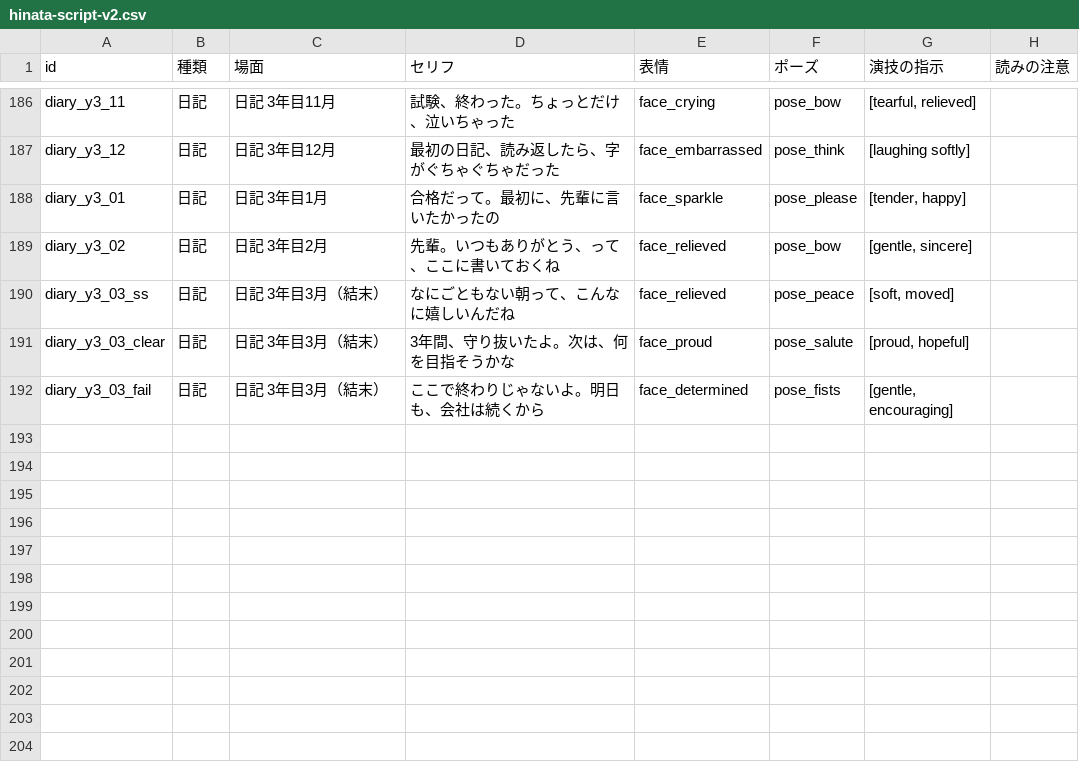
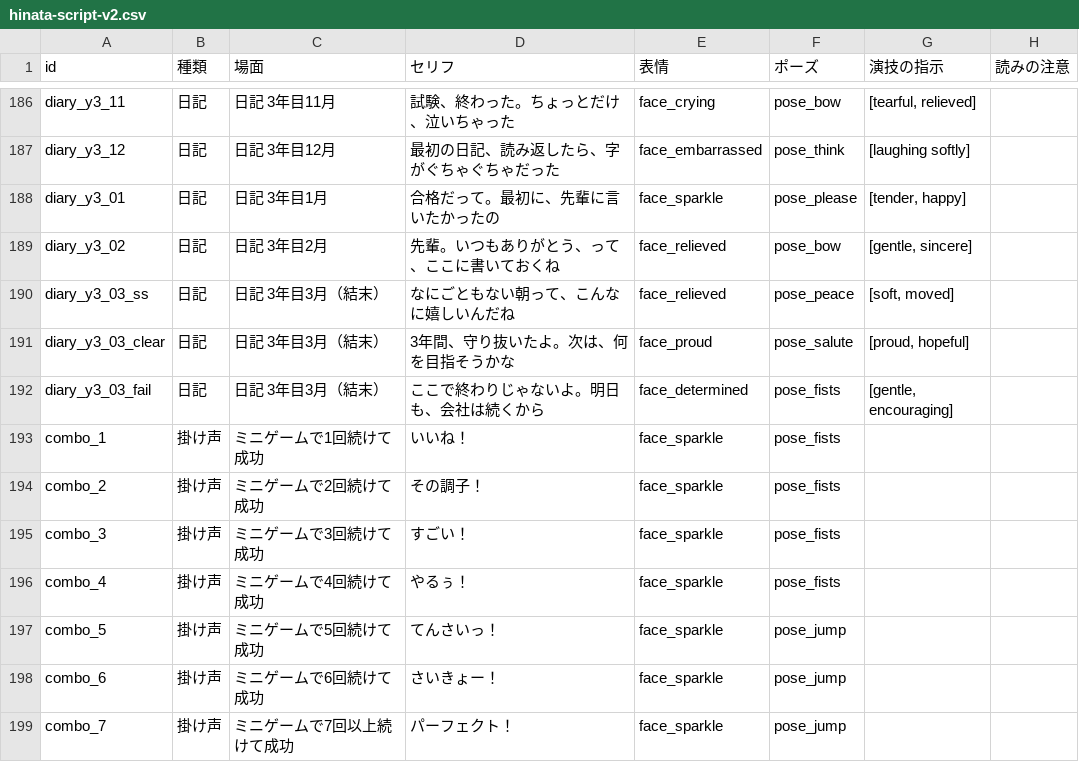
Before and after one commit to issakatou2-bit/PatchWorkSecure, a CSV file: Docs/Voice/hinata-script-v2.csv, drawn as a sheet; only a part is shown, gaps mark what is left out; the diff names each change by its address in the sheet, - before the commit and + after, or states it on an @@ line.

```diff
--- a/Docs/Voice/hinata-script-v2.csv
+++ b/Docs/Voice/hinata-script-v2.csv
+row 193: combo_1 | 掛け声 | ミニゲームで1回続けて成功 | いいね！ | face_sparkle | pose_fists
+row 194: combo_2 | 掛け声 | ミニゲームで2回続けて成功 | その調子！ | face_sparkle | pose_fists
+row 195: combo_3 | 掛け声 | ミニゲームで3回続けて成功 | すごい！ | face_sparkle | pose_fists
+row 196: combo_4 | 掛け声 | ミニゲームで4回続けて成功 | やるぅ！ | face_sparkle | pose_fists
+row 197: combo_5 | 掛け声 | ミニゲームで5回続けて成功 | てんさいっ！ | face_sparkle | pose_jump
+row 198: combo_6 | 掛け声 | ミニゲームで6回続けて成功 | さいきょー！ | face_sparkle | pose_jump
+row 199: combo_7 | 掛け声 | ミニゲームで7回以上続けて成功 | パーフェクト！ | face_sparkle | pose_jump
```
Also changed, not shown: 16 other files.
